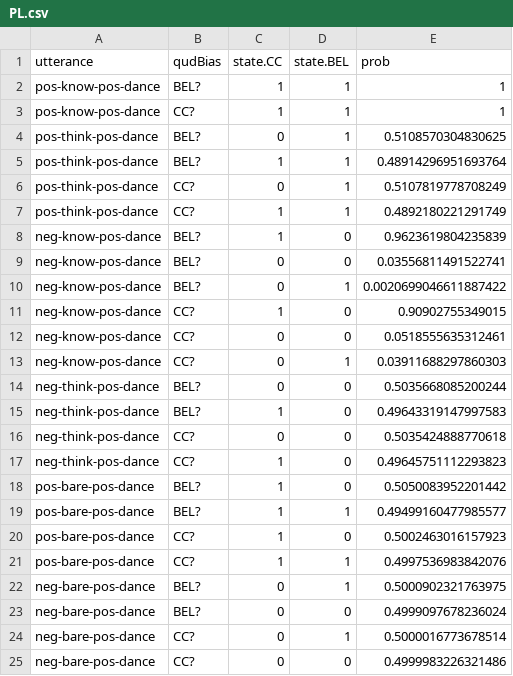
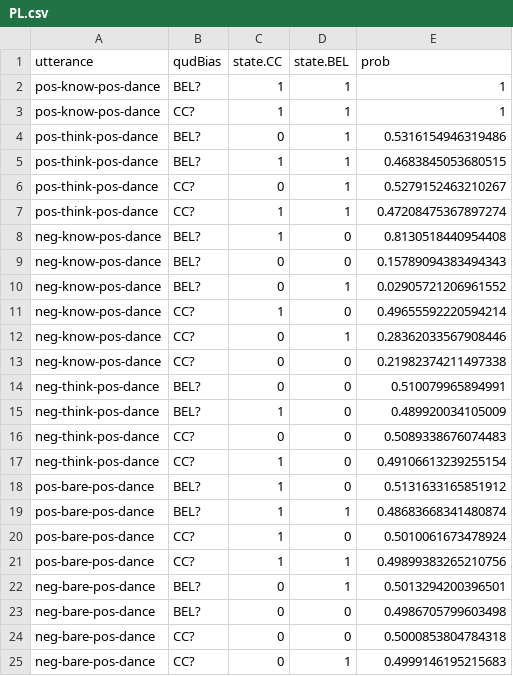
Before and after one commit to judith-tonhauser/within-utterance-projection-variation, a CSV file: models/2a_simplified-know-noisy-QUDs-unfitted/data/PL.csv, drawn as a sheet.

Commit message:
updated model 2a

```diff
--- a/models/2a_simplified-know-noisy-QUDs-unfitted/data/PL.csv
+++ b/models/2a_simplified-know-noisy-QUDs-unfitted/data/PL.csv
@@ -3,23 +3,23 @@ pos-know-pos-dance,BEL?,1,1,1
 pos-know-pos-dance,CC?,1,1,1
-pos-think-pos-dance,BEL?,0,1,0.5108570304830625
-pos-think-pos-dance,BEL?,1,1,0.48914296951693764
-pos-think-pos-dance,CC?,0,1,0.5107819778708249
-pos-think-pos-dance,CC?,1,1,0.4892180221291749
-neg-know-pos-dance,BEL?,1,0,0.9623619804235839
-neg-know-pos-dance,BEL?,0,0,0.03556811491522741
-neg-know-pos-dance,BEL?,0,1,0.0020699046611887422
-neg-know-pos-dance,CC?,1,0,0.90902755349015
-neg-know-pos-dance,CC?,0,0,0.0518555635312461
-neg-know-pos-dance,CC?,0,1,0.03911688297860303
-neg-think-pos-dance,BEL?,0,0,0.5035668085200244
-neg-think-pos-dance,BEL?,1,0,0.49643319147997583
-neg-think-pos-dance,CC?,0,0,0.5035424888770618
-neg-think-pos-dance,CC?,1,0,0.49645751112293823
-pos-bare-pos-dance,BEL?,1,0,0.5050083952201442
-pos-bare-pos-dance,BEL?,1,1,0.49499160477985577
-pos-bare-pos-dance,CC?,1,0,0.5002463016157923
-pos-bare-pos-dance,CC?,1,1,0.4997536983842076
-neg-bare-pos-dance,BEL?,0,1,0.5000902321763975
-neg-bare-pos-dance,BEL?,0,0,0.4999097678236024
-neg-bare-pos-dance,CC?,0,1,0.5000016773678514
-neg-bare-pos-dance,CC?,0,0,0.4999983226321486
+pos-think-pos-dance,BEL?,0,1,0.5316154946319486
+pos-think-pos-dance,BEL?,1,1,0.4683845053680515
+pos-think-pos-dance,CC?,0,1,0.5279152463210267
+pos-think-pos-dance,CC?,1,1,0.47208475367897274
+neg-know-pos-dance,BEL?,1,0,0.8130518440954408
+neg-know-pos-dance,BEL?,0,0,0.15789094383494343
+neg-know-pos-dance,BEL?,0,1,0.02905721206961552
+neg-know-pos-dance,CC?,1,0,0.49655592220594214
+neg-know-pos-dance,CC?,0,1,0.28362033567908446
+neg-know-pos-dance,CC?,0,0,0.21982374211497338
+neg-think-pos-dance,BEL?,0,0,0.510079965894991
+neg-think-pos-dance,BEL?,1,0,0.489920034105009
+neg-think-pos-dance,CC?,0,0,0.5089338676074483
+neg-think-pos-dance,CC?,1,0,0.49106613239255154
+pos-bare-pos-dance,BEL?,1,0,0.5131633165851912
+pos-bare-pos-dance,BEL?,1,1,0.48683668341480874
+pos-bare-pos-dance,CC?,1,0,0.5010061673478924
+pos-bare-pos-dance,CC?,1,1,0.49899383265210756
+neg-bare-pos-dance,BEL?,0,1,0.5013294200396501
+neg-bare-pos-dance,BEL?,0,0,0.4986705799603498
+neg-bare-pos-dance,CC?,0,0,0.5000853804784318
+neg-bare-pos-dance,CC?,0,1,0.4999146195215683
```
Also changed, not shown: 3 other files.
